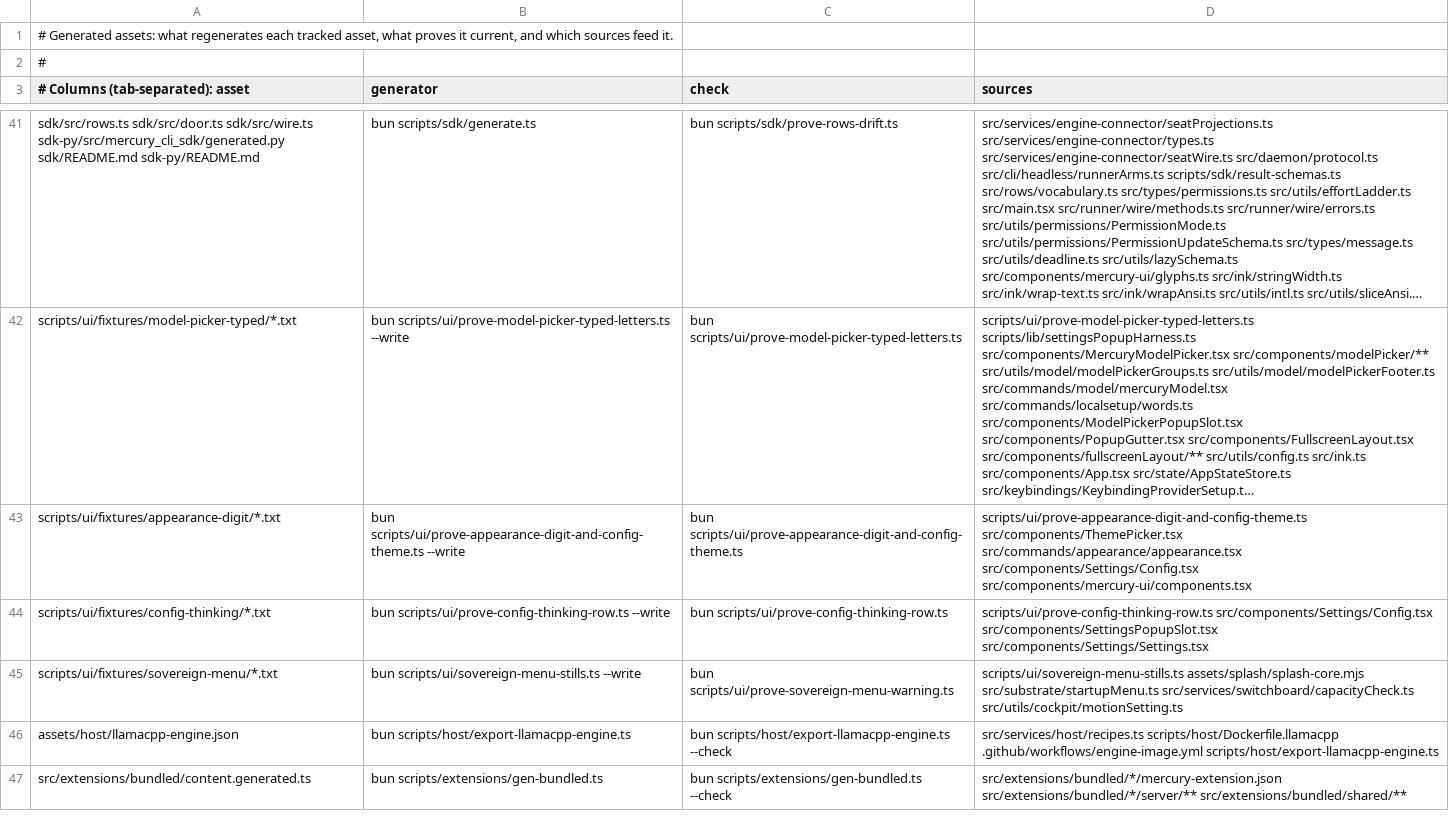
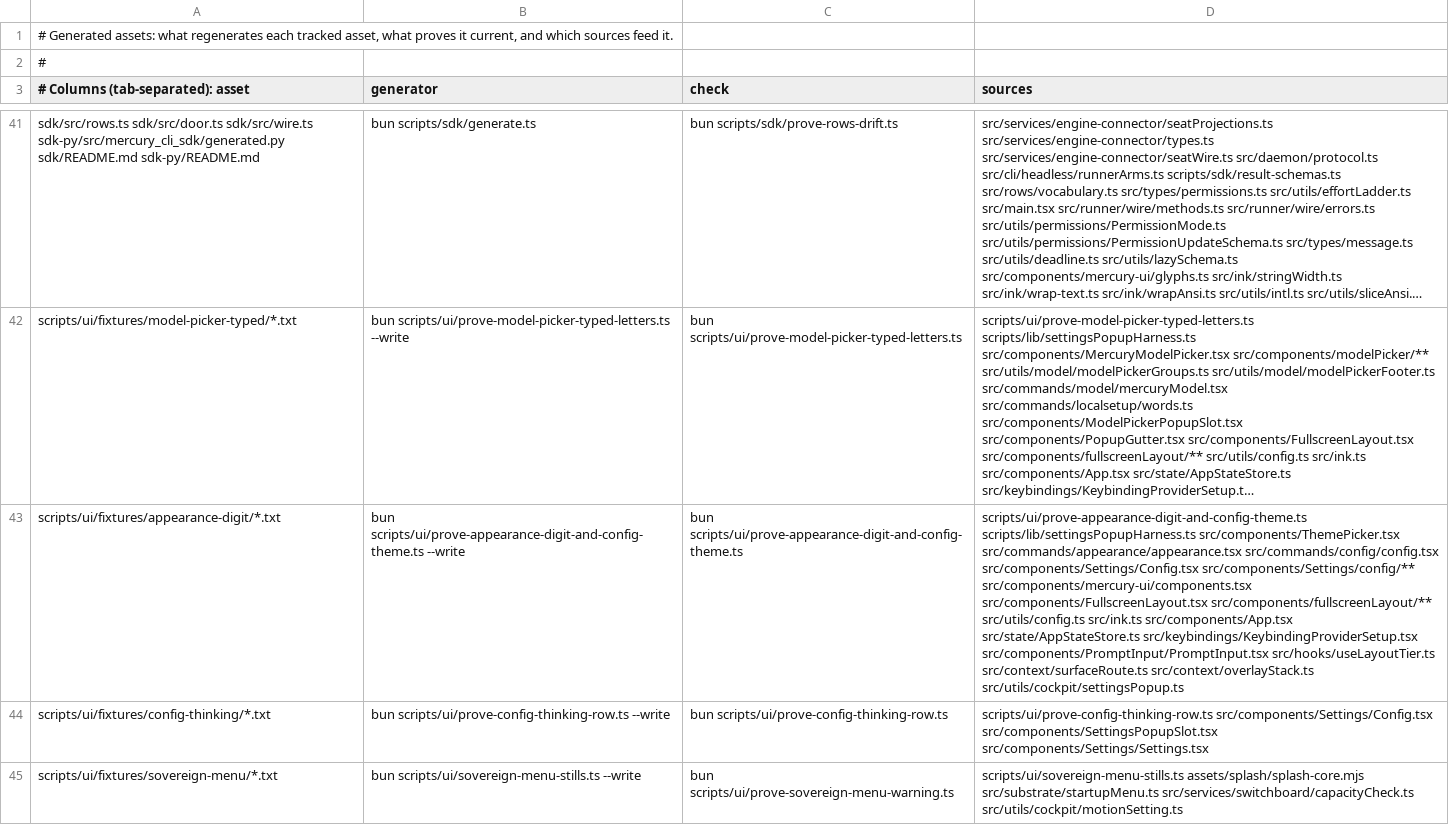
Before and after one commit to Whq02/MercuryCLI, a TSV file: scripts/gate/generated-assets.tsv, drawn as a sheet; only a part is shown, gaps mark what is left out; the shorter side is filled out with more unchanged rows; long unchanged cells end in …; the diff names each change by its address in the sheet, - before the commit and + after, or states it on an @@ line.

```diff
--- a/scripts/gate/generated-assets.tsv
+++ b/scripts/gate/generated-assets.tsv
-D43 (sources): scripts/ui/prove-appearance-digit-and-config-theme.ts src/components/ThemePicker.tsx src/commands/appearance/appearance.tsx src/components/Settings/Config.tsx src/components/mercury-ui/components.tsx
+D43 (sources): scripts/ui/prove-appearance-digit-and-config-theme.ts scripts/lib/settingsPopupHarness.ts src/components/ThemePicker.tsx src/commands/appearance/appearance.tsx src/commands/config/config.tsx src/components/Settings/Config.tsx src/components/Settings/config/** src/components/mercury-ui/components.tsx src/components/FullscreenLayout.tsx src/components/fullscreenLayout/** src/utils/config.ts src/ink.ts src/components/App.tsx src/state/AppStateStore.ts src/keybindings/KeybindingProviderSetup.tsx src/components/PromptInput/PromptInput.tsx src/hooks/useLayoutTier.ts src/context/surfaceRoute.ts src/context/overlayStack.ts src/utils/cockpit/settingsPopup.ts
```
Also changed, not shown: 1 other file.
